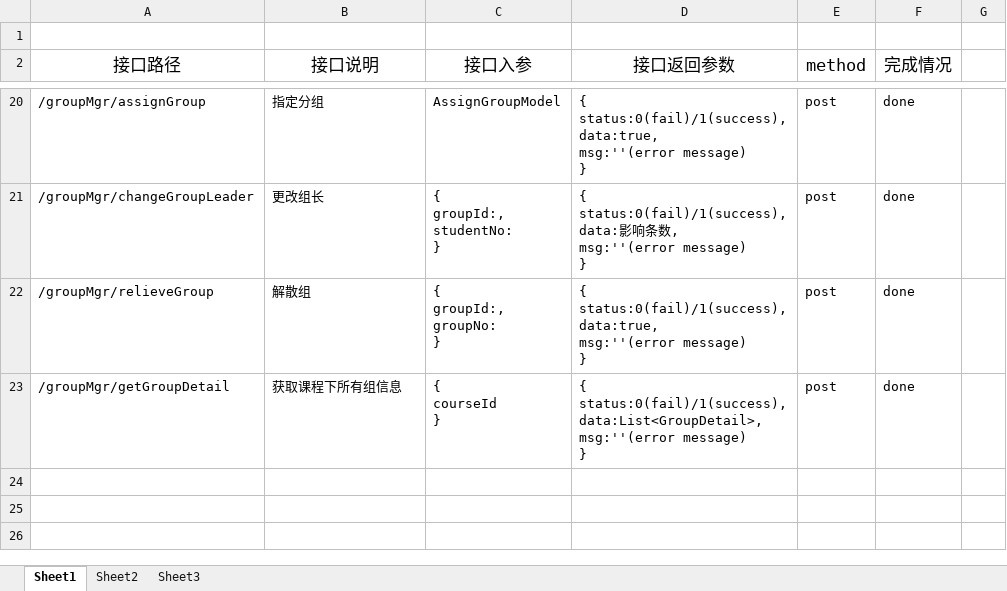
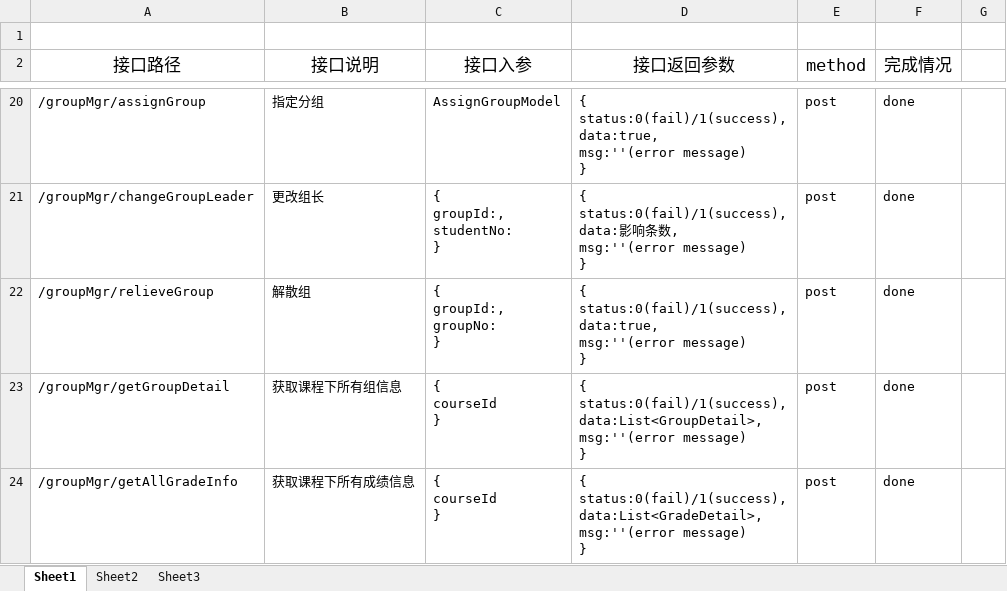
Before and after one commit to chenxianzhang/projects, an Excel workbook: coursemgr/科研项目管理系统后端接口文档.xlsx, sheet Sheet1, drawn as a sheet; only a part is shown, gaps mark what is left out; values as stored, in another font and other column widths than the file's, no borders; ↵ is a line break in a cell; the diff names each change by its address in the sheet, - before the commit and + after, or states it on an @@ line.

```diff
--- a/coursemgr/科研项目管理系统后端接口文档.xlsx (sheet Sheet1)
+++ b/coursemgr/科研项目管理系统后端接口文档.xlsx (sheet Sheet1)
+row 24: /groupMgr/getAllGradeInfo | 获取课程下所有成绩信息 | { ↵ courseId ↵ } | { ↵ status:0(fail)/1(success), ↵ data:List<GradeDetail>, ↵ msg:''(error message) ↵ } | post | done
```
Also changed, not shown: 10 other files.
